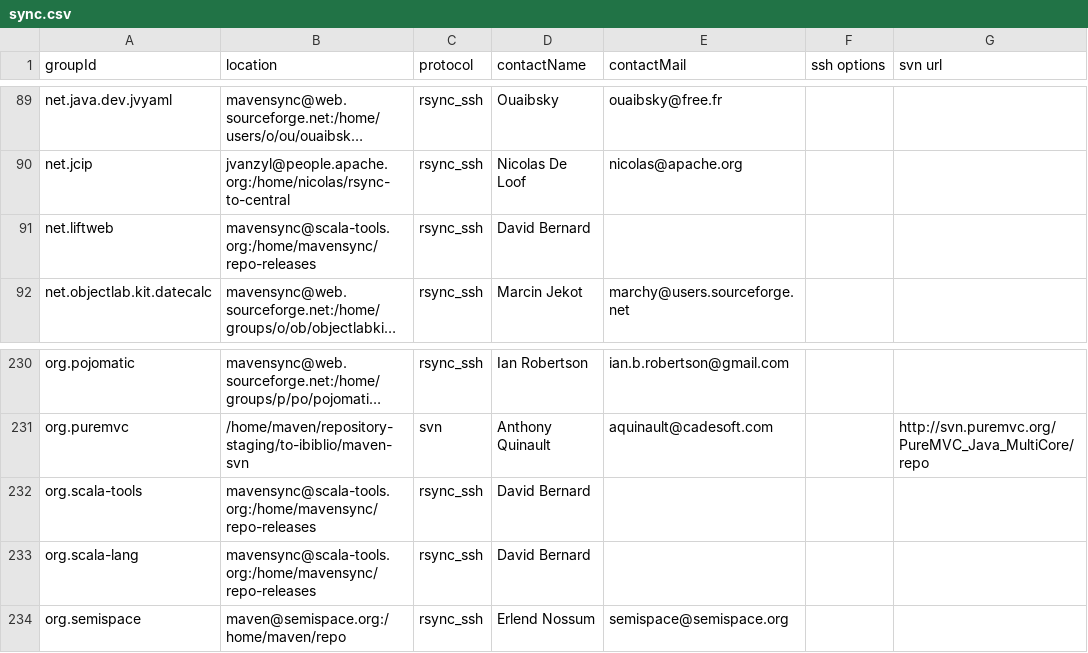
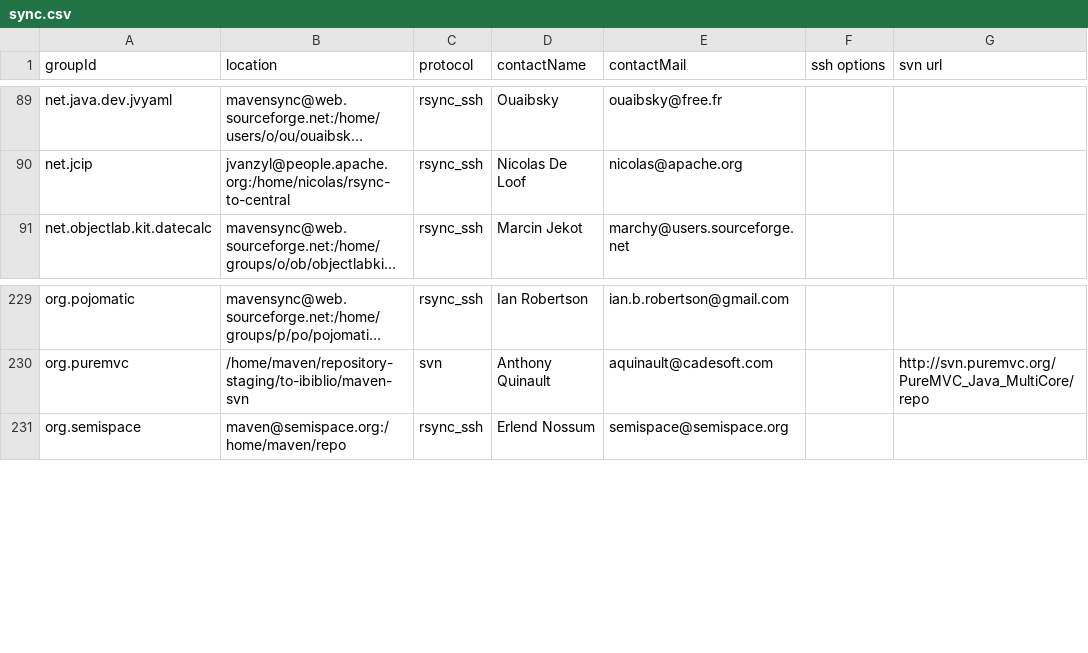
Before and after one commit to apache/maven-repository-tools, a CSV file: src/bin/synchronize/m2-sync/sync.csv, drawn as a sheet; only a part is shown, gaps mark what is left out; long unchanged cells end in …; the diff names each change by its address in the sheet, - before the commit and + after, or states it on an @@ line.

Commit message:
removed org.scala and net.liftweb because we haven't heard from the owners after many days of failures.
git-svn-id: https://svn.apache.org/repos/asf/maven/repository-tools/trunk@764576 13f79535-47bb-0310-9956-ffa450edef68

```diff
--- a/src/bin/synchronize/m2-sync/sync.csv
+++ b/src/bin/synchronize/m2-sync/sync.csv
-row 91: net.liftweb | mavensync@scala-tools.org:/home/mavensync/repo-releases | rsync_ssh | David Bernard
-row 232: org.scala-tools | mavensync@scala-tools.org:/home/mavensync/repo-releases | rsync_ssh | David Bernard
-row 233: org.scala-lang | mavensync@scala-tools.org:/home/mavensync/repo-releases | rsync_ssh | David Bernard
```
Also changed, not shown: 1 other file.
